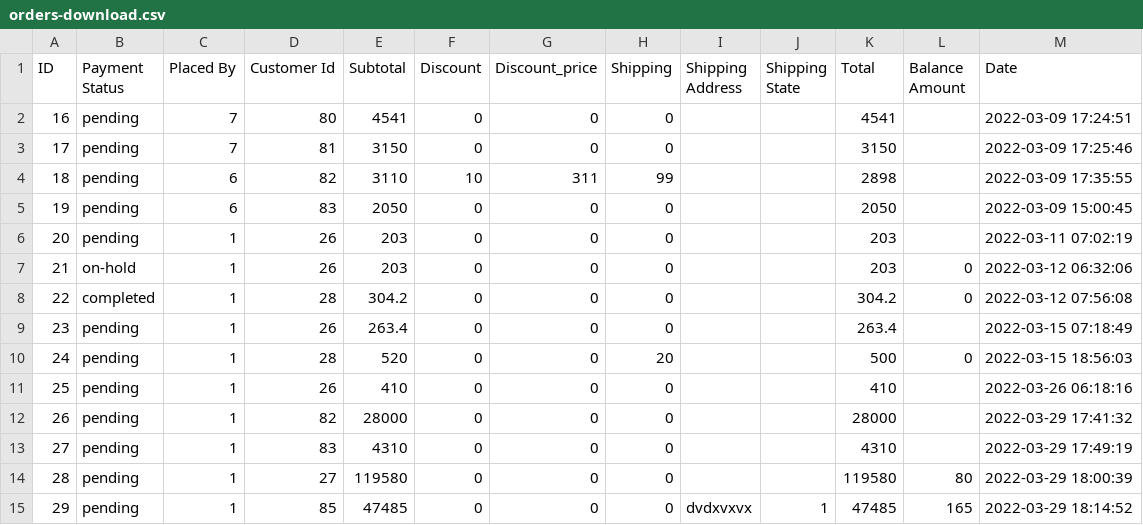
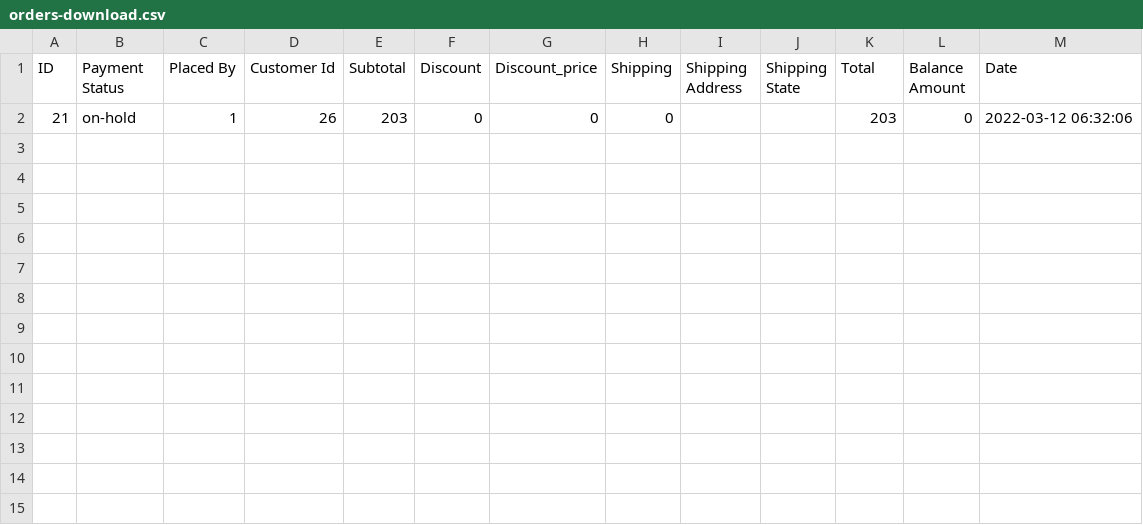
Before and after one commit to gauravin213/csm, a CSV file: public/files/orders-download.csv, drawn as a sheet; the diff names each change by its address in the sheet, - before the commit and + after, or states it on an @@ line.

```diff
--- a/public/files/orders-download.csv
+++ b/public/files/orders-download.csv
-row 2: 16 | pending | 7 | 80 | 4541 | 0 | 0 | 0 |  |  | 4541 |  | 2022-03-09 17:24:51
-row 3: 17 | pending | 7 | 81 | 3150 | 0 | 0 | 0 |  |  | 3150 |  | 2022-03-09 17:25:46
-row 4: 18 | pending | 6 | 82 | 3110 | 10 | 311 | 99 |  |  | 2898 |  | 2022-03-09 17:35:55
-row 5: 19 | pending | 6 | 83 | 2050 | 0 | 0 | 0 |  |  | 2050 |  | 2022-03-09 15:00:45
-row 6: 20 | pending | 1 | 26 | 203 | 0 | 0 | 0 |  |  | 203 |  | 2022-03-11 07:02:19
-row 8: 22 | completed | 1 | 28 | 304.2 | 0 | 0 | 0 |  |  | 304.2 | 0 | 2022-03-12 07:56:08
-row 9: 23 | pending | 1 | 26 | 263.4 | 0 | 0 | 0 |  |  | 263.4 |  | 2022-03-15 07:18:49
-row 10: 24 | pending | 1 | 28 | 520 | 0 | 0 | 20 |  |  | 500 | 0 | 2022-03-15 18:56:03
-row 11: 25 | pending | 1 | 26 | 410 | 0 | 0 | 0 |  |  | 410 |  | 2022-03-26 06:18:16
-row 12: 26 | pending | 1 | 82 | 28000 | 0 | 0 | 0 |  |  | 28000 |  | 2022-03-29 17:41:32
-row 13: 27 | pending | 1 | 83 | 4310 | 0 | 0 | 0 |  |  | 4310 |  | 2022-03-29 17:49:19
-row 14: 28 | pending | 1 | 27 | 119580 | 0 | 0 | 0 |  |  | 119580 | 80 | 2022-03-29 18:00:39
-row 15: 29 | pending | 1 | 85 | 47485 | 0 | 0 | 0 | dvdxvxvx | 1 | 47485 | 165 | 2022-03-29 18:14:52
```
Also changed, not shown: 19 other files.
